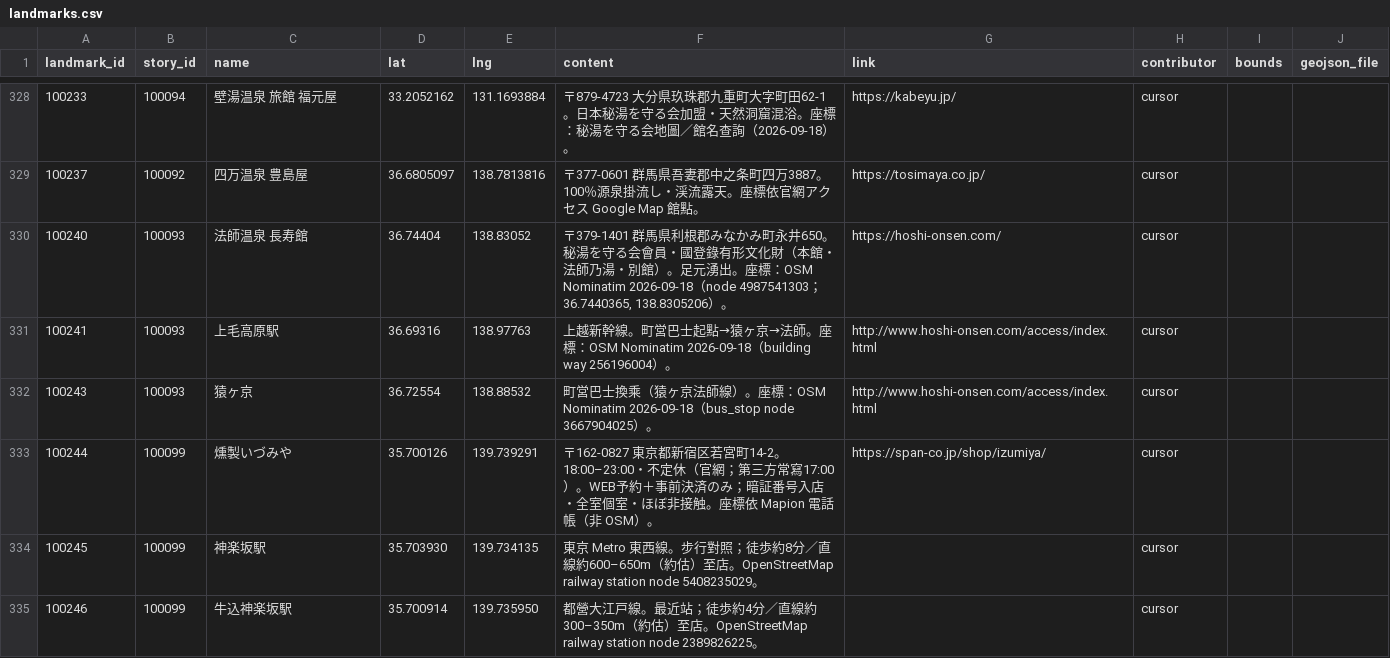
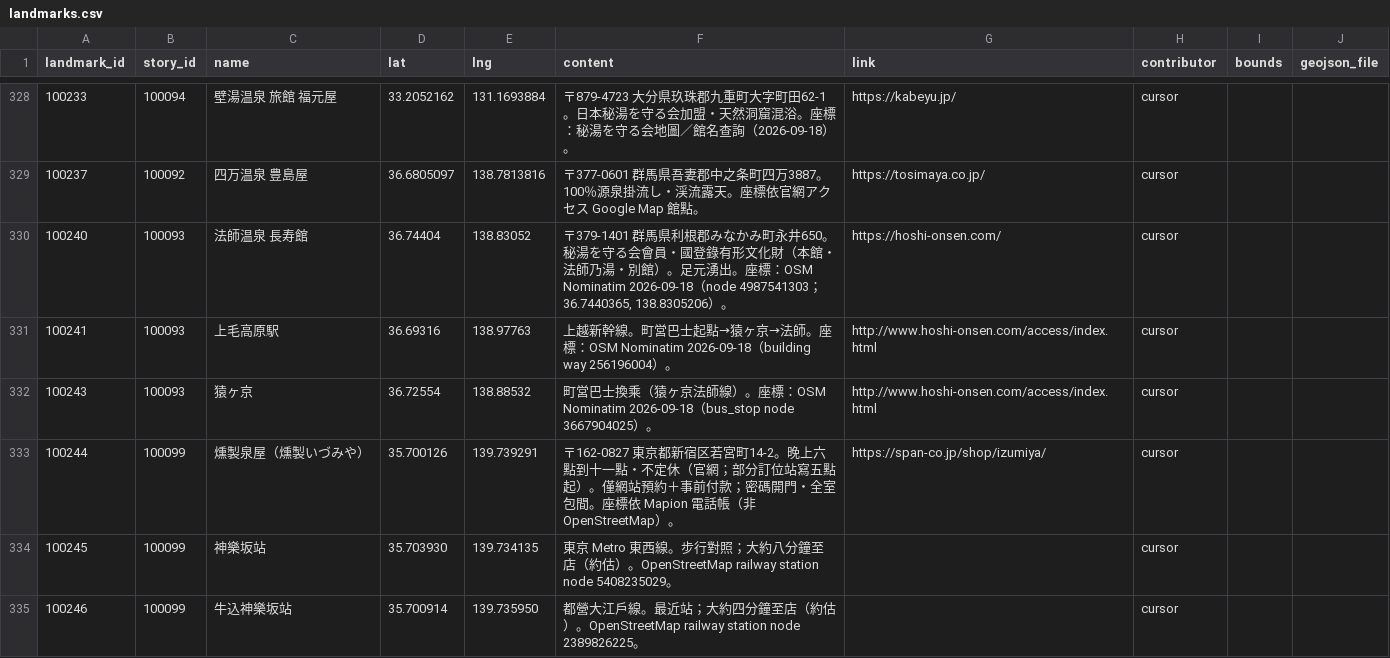
Before and after one commit to ioksengtan/Listmap_v0d3, a CSV file: data/landmarks.csv, drawn as a sheet; only a part is shown, gaps mark what is left out.

```diff
--- a/data/landmarks.csv
+++ b/data/landmarks.csv
@@ -332,4 +332,4 @@ landmark_id,story_id,name,lat,lng,content,link,contributor,bounds,geojson_file
 100243,100093,猿ヶ京,36.72554,138.88532,"町営巴士換乘（猿ヶ京法師線）。座標：OSM Nominatim 2026-09-18（bus_stop node 3667904025）。",http://www.hoshi-onsen.com/access/index.html,cursor
-100244,100099,燻製いづみや,35.700126,139.739291,"〒162-0827 東京都新宿区若宮町14-2。18:00–23:00・不定休（官網；第三方常寫17:00）。WEB予約＋事前決済のみ；暗証番号入店・全室個室・ほぼ非接触。座標依 Mapion 電話帳（非 OSM）。",https://span-co.jp/shop/izumiya/,cursor
-100245,100099,神楽坂駅,35.703930,139.734135,"東京 Metro 東西線。步行對照；徒歩約8分／直線約600–650m（約估）至店。OpenStreetMap railway station node 5408235029。",,cursor
-100246,100099,牛込神楽坂駅,35.700914,139.735950,"都營大江戸線。最近站；徒歩約4分／直線約300–350m（約估）至店。OpenStreetMap railway station node 2389826225。",,cursor
+100244,100099,燻製泉屋（燻製いづみや）,35.700126,139.739291,"〒162-0827 東京都新宿区若宮町14-2。晚上六點到十一點・不定休（官網；部分訂位站寫五點起）。僅網站預約＋事前付款；密碼開門・全室包間。座標依 Mapion 電話帳（非 OpenStreetMap）。",https://span-co.jp/shop/izumiya/,cursor
+100245,100099,神樂坂站,35.703930,139.734135,"東京 Metro 東西線。步行對照；大約八分鐘至店（約估）。OpenStreetMap railway station node 5408235029。",,cursor
+100246,100099,牛込神樂坂站,35.700914,139.735950,"都營大江戶線。最近站；大約四分鐘至店（約估）。OpenStreetMap railway station node 2389826225。",,cursor
```
Also changed, not shown: data/stories.csv, 5 other files.
